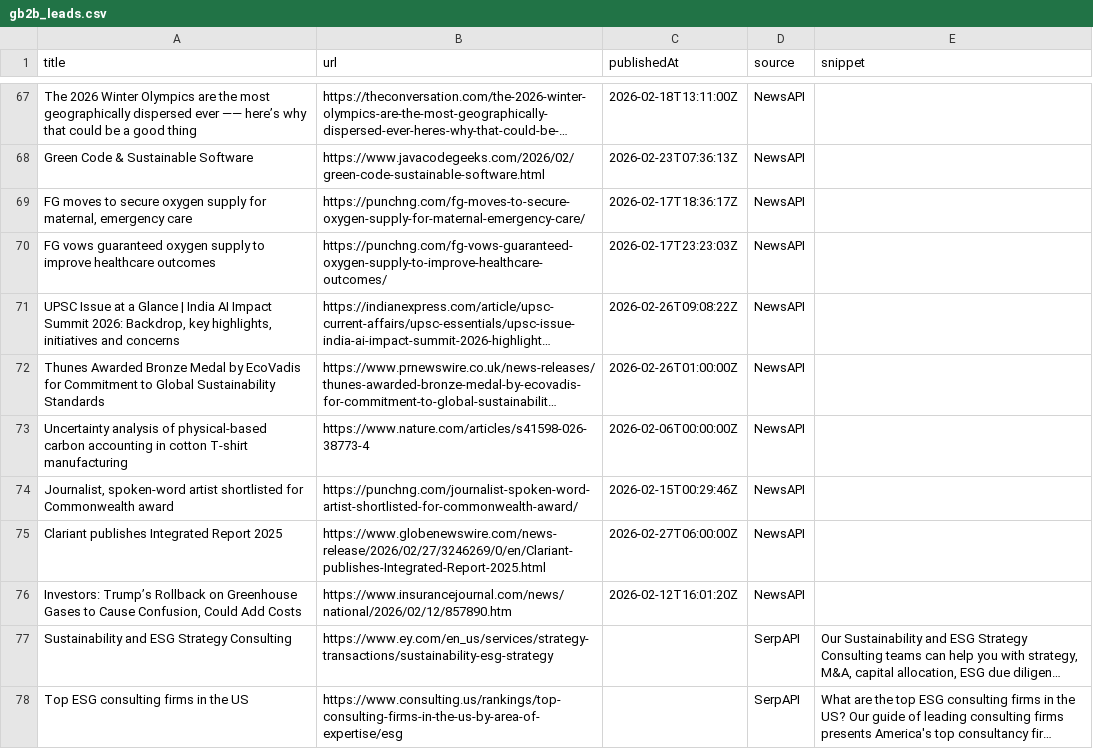
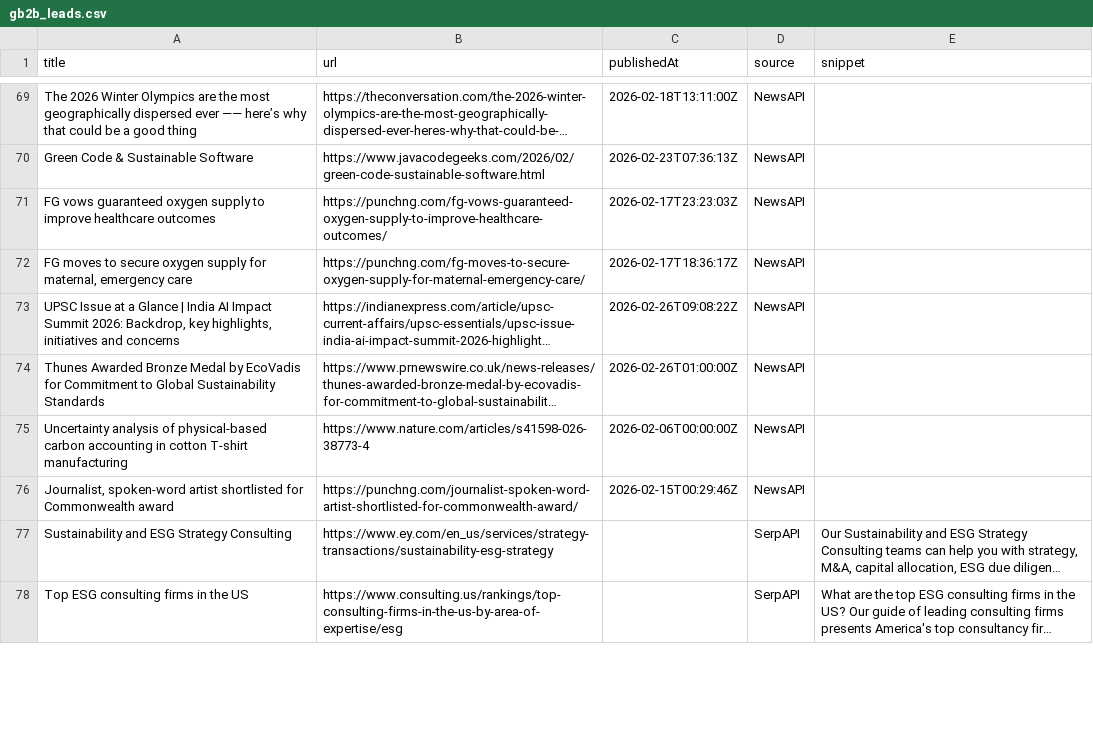
Before and after one commit to media-stack/gb2b-lead-finder, a CSV file: gb2b_leads.csv, drawn as a sheet; only a part is shown, gaps mark what is left out; long unchanged cells end in …; removed rows and columns are numbered as before the commit, all else as after; the diff covers the shown part only; the diff names each change by its address in the sheet, - before the commit and + after, or states it on an @@ line.

```diff
--- a/gb2b_leads.csv
+++ b/gb2b_leads.csv
@@ row 70 moved to row 71: FG vows guaranteed oxygen supply to impr… @@
-row 75: Clariant publishes Integrated Report 2025 | https://www.globenewswire.com/news-release/2026/02/27/3246269/0/en/Clariant-publishes-Integrated-Report-2025.html | 2026-02-27T06:00:00Z | NewsAPI
-row 76: Investors: Trump’s Rollback on Greenhouse Gases to Cause Confusion, Could Add Costs | https://www.insurancejournal.com/news/national/2026/02/12/857890.htm | 2026-02-12T16:01:20Z | NewsAPI
```
Also changed, not shown: 4 added rows, 2 removed rows, 1 moved row and 9 edited cells elsewhere in this file.
